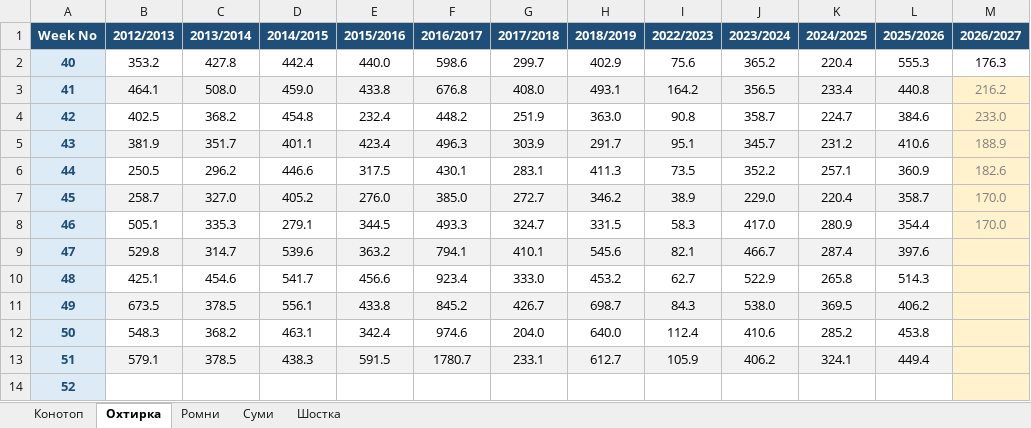
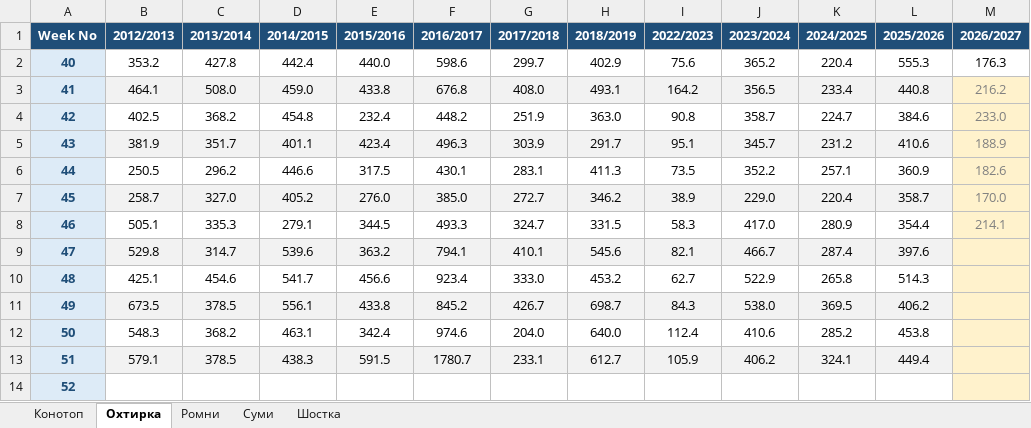
Before and after one commit to sgrabovyi/memopt, an Excel workbook: input/series/Сезони по містах.xlsx, sheet Охтирка, drawn as a sheet; only a part is shown; values as stored, in another font and other column widths than the file's, no borders; the diff names each change by its address in the sheet, - before the commit and + after, or states it on an @@ line.

```diff
--- a/input/series/Сезони по містах.xlsx (sheet Охтирка)
+++ b/input/series/Сезони по містах.xlsx (sheet Охтирка)
-M8 (2026/2027): 170.0
+M8 (2026/2027): 214.1
```
Also changed, not shown: sheet Конотоп, sheet Ромни, sheet Суми, sheet Шостка, input/series/Конотопський.xlsx, input/series/Роменський.xlsx, 5 other files.
